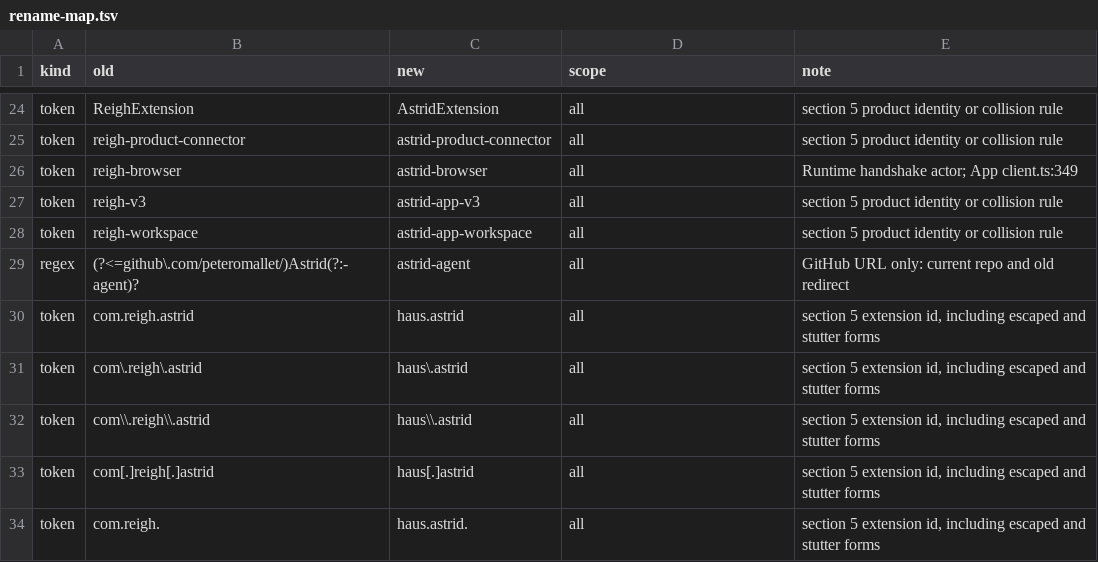
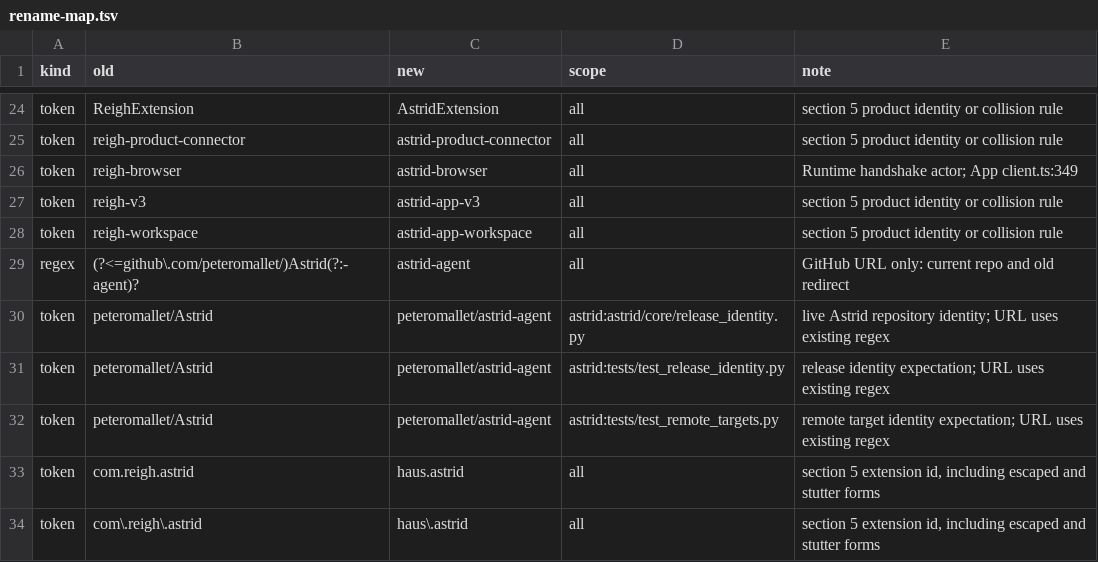
Before and after one commit to AstridPseudon/timeline-hub, a TSV file: tools/astrid-rename/rename-map.tsv, drawn as a sheet; only a part is shown, gaps mark what is left out; the shorter side is filled out with more unchanged rows; the diff names each change by its address in the sheet, - before the commit and + after, or states it on an @@ line.

Commit message:
N-MAP: cover live Astrid repository identities

```diff
--- a/tools/astrid-rename/rename-map.tsv
+++ b/tools/astrid-rename/rename-map.tsv
+row 30: token | peteromallet/Astrid | peteromallet/astrid-agent | astrid:astrid/core/release_identity.py | live Astrid repository identity; URL uses existing regex
+row 31: token | peteromallet/Astrid | peteromallet/astrid-agent | astrid:tests/test_release_identity.py | release identity expectation; URL uses existing regex
+row 32: token | peteromallet/Astrid | peteromallet/astrid-agent | astrid:tests/test_remote_targets.py | remote target identity expectation; URL uses existing regex
```
Also changed, not shown: 3 other files.
